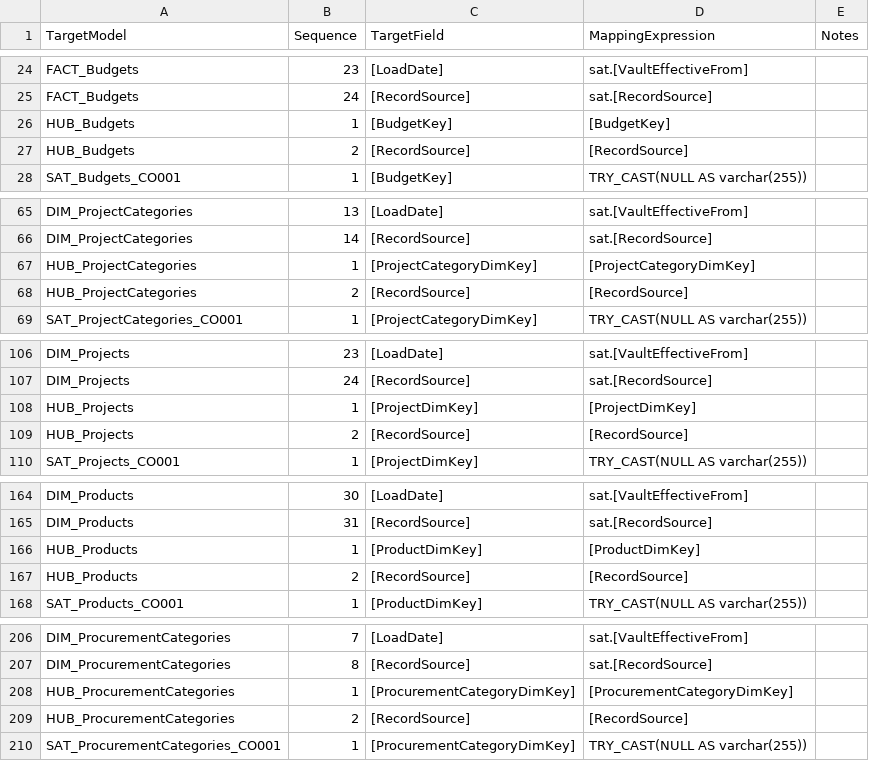
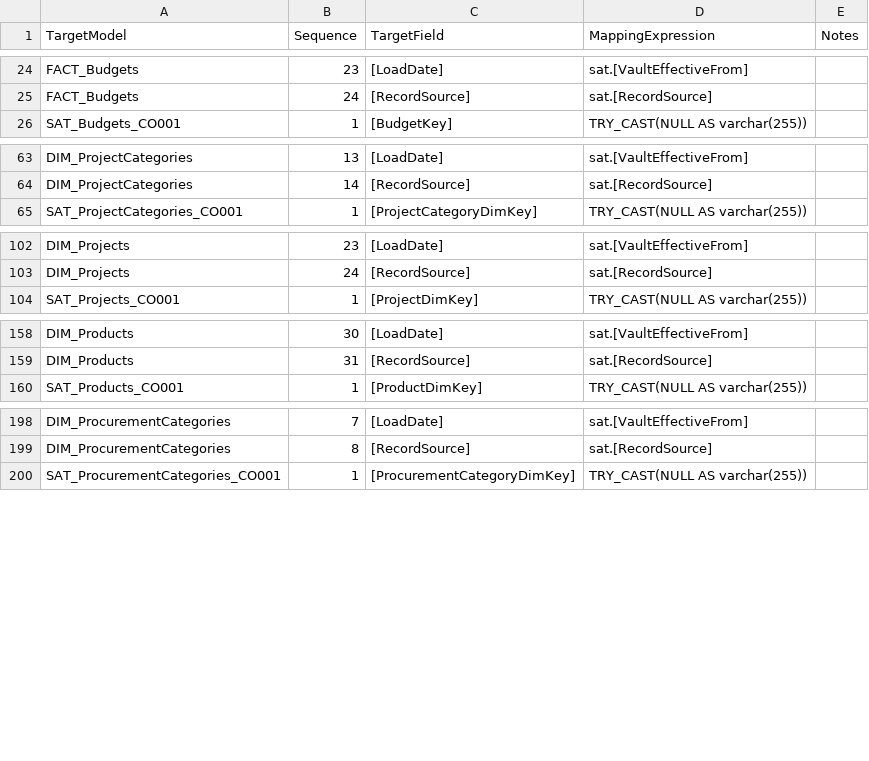
Before and after one commit to kkhan-5ytechnology/DBT_Multicloud_PoC, a CSV file: seeds/system/FieldMappingDefinitions.csv, drawn as a sheet; only a part is shown, gaps mark what is left out; the diff covers the shown part only.

```diff
--- a/seeds/system/FieldMappingDefinitions.csv
+++ b/seeds/system/FieldMappingDefinitions.csv
@@ -25,4 +25,2 @@ FACT_Budgets,23,[LoadDate],sat.[VaultEffectiveFrom],
 FACT_Budgets,24,[RecordSource],sat.[RecordSource],
-HUB_Budgets,1,[BudgetKey],[BudgetKey],
-HUB_Budgets,2,[RecordSource],[RecordSource],
 SAT_Budgets_CO001,1,[BudgetKey],TRY_CAST(NULL AS varchar(255)),
@@ -66,4 +64,2 @@ DIM_ProjectCategories,13,[LoadDate],sat.[VaultEffectiveFrom],
 DIM_ProjectCategories,14,[RecordSource],sat.[RecordSource],
-HUB_ProjectCategories,1,[ProjectCategoryDimKey],[ProjectCategoryDimKey],
-HUB_ProjectCategories,2,[RecordSource],[RecordSource],
 SAT_ProjectCategories_CO001,1,[ProjectCategoryDimKey],TRY_CAST(NULL AS varchar(255)),
@@ -107,4 +103,2 @@ DIM_Projects,23,[LoadDate],sat.[VaultEffectiveFrom],
 DIM_Projects,24,[RecordSource],sat.[RecordSource],
-HUB_Projects,1,[ProjectDimKey],[ProjectDimKey],
-HUB_Projects,2,[RecordSource],[RecordSource],
 SAT_Projects_CO001,1,[ProjectDimKey],TRY_CAST(NULL AS varchar(255)),
@@ -165,4 +159,2 @@ DIM_Products,30,[LoadDate],sat.[VaultEffectiveFrom],
 DIM_Products,31,[RecordSource],sat.[RecordSource],
-HUB_Products,1,[ProductDimKey],[ProductDimKey],
-HUB_Products,2,[RecordSource],[RecordSource],
 SAT_Products_CO001,1,[ProductDimKey],TRY_CAST(NULL AS varchar(255)),
@@ -207,4 +199,2 @@ DIM_ProcurementCategories,7,[LoadDate],sat.[VaultEffectiveFrom],
 DIM_ProcurementCategories,8,[RecordSource],sat.[RecordSource],
-HUB_ProcurementCategories,1,[ProcurementCategoryDimKey],[ProcurementCategoryDimKey],
-HUB_ProcurementCategories,2,[RecordSource],[RecordSource],
 SAT_ProcurementCategories_CO001,1,[ProcurementCategoryDimKey],TRY_CAST(NULL AS varchar(255)),
```
Also changed, not shown: 26 removed rows elsewhere in this file, seeds/system/SourceDatasetDefinitions.csv, seeds/system/VaultEntityDefinitions.csv, 6 other files.
